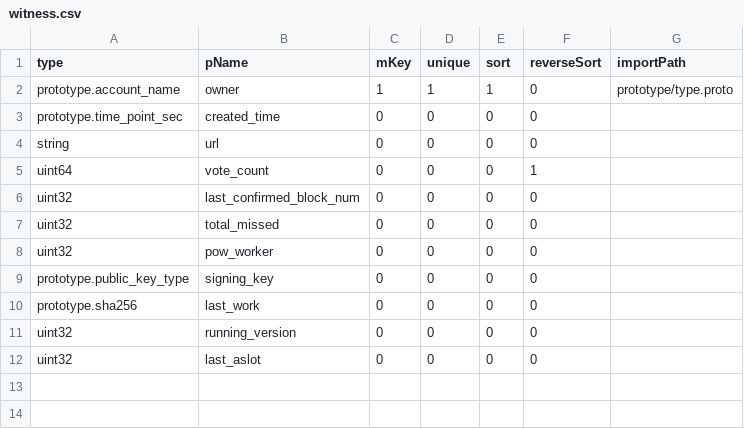
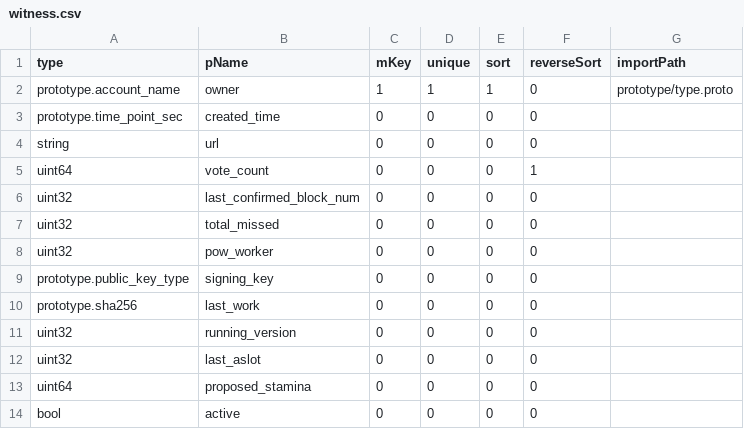
Before and after one commit to coschain/contentos-go, a CSV file: app/table/table-define/witness.csv, drawn as a sheet; the diff names each change by its address in the sheet, - before the commit and + after, or states it on an @@ line.

Commit message:
add proposed_stamina and active field in witness table

```diff
--- a/app/table/table-define/witness.csv
+++ b/app/table/table-define/witness.csv
+row 13: uint64 | proposed_stamina | 0 | 0 | 0 | 0
+row 14: bool | active | 0 | 0 | 0 | 0
```
Also changed, not shown: 5 other files.
